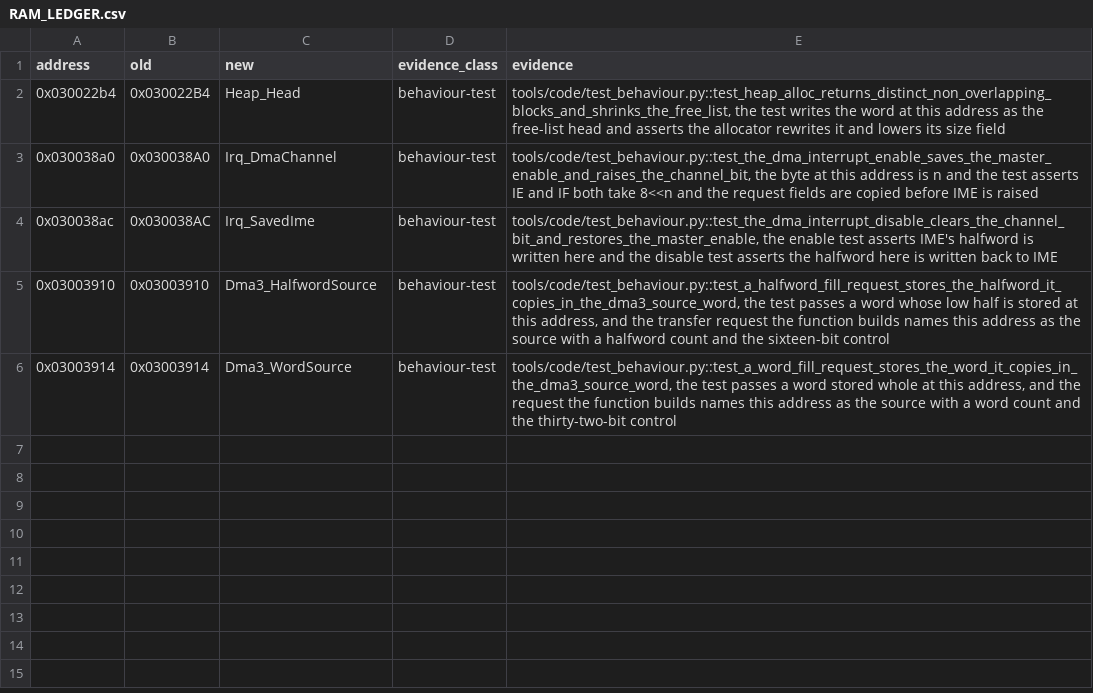
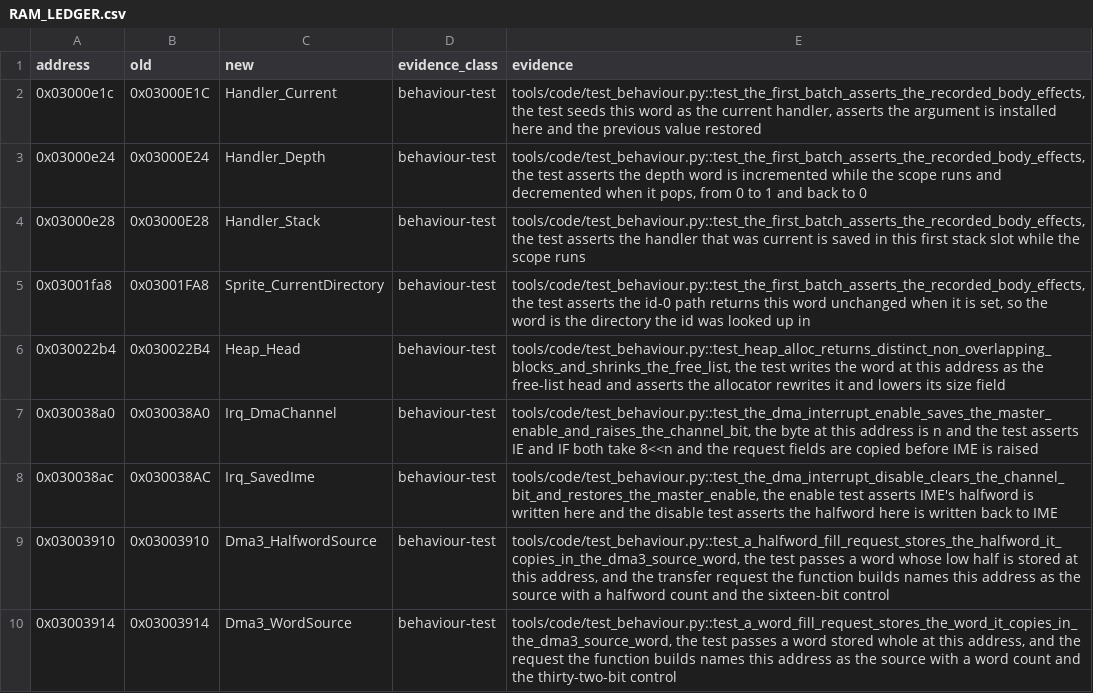
Before and after one commit to siruiusamory-cmyk/legacyofgoku2-disasm, a CSV file: docs/RAM_LEDGER.csv, drawn as a sheet.

Commit message:
Name forty functions, bases and fields by batch behaviour tests

```diff
--- a/docs/RAM_LEDGER.csv
+++ b/docs/RAM_LEDGER.csv
@@ -1,2 +1,6 @@
 address,old,new,evidence_class,evidence
+0x03000e1c,0x03000E1C,Handler_Current,behaviour-test,"tools/code/test_behaviour.py::test_the_first_batch_asserts_the_recorded_body_effects, the test seeds this word as the current handler, asserts the argument is installed here and the previous value restored"
+0x03000e24,0x03000E24,Handler_Depth,behaviour-test,"tools/code/test_behaviour.py::test_the_first_batch_asserts_the_recorded_body_effects, the test asserts the depth word is incremented while the scope runs and decremented when it pops, from 0 to 1 and back to 0"
+0x03000e28,0x03000E28,Handler_Stack,behaviour-test,"tools/code/test_behaviour.py::test_the_first_batch_asserts_the_recorded_body_effects, the test asserts the handler that was current is saved in this first stack slot while the scope runs"
+0x03001fa8,0x03001FA8,Sprite_CurrentDirectory,behaviour-test,"tools/code/test_behaviour.py::test_the_first_batch_asserts_the_recorded_body_effects, the test asserts the id-0 path returns this word unchanged when it is set, so the word is the directory the id was looked up in"
 0x030022b4,0x030022B4,Heap_Head,behaviour-test,"tools/code/test_behaviour.py::test_heap_alloc_returns_distinct_non_overlapping_blocks_and_shrinks_the_free_list, the test writes the word at this address as the free-list head and asserts the allocator rewrites it and lowers its size field"
```
Also changed, not shown: tools/code/names.csv, 14 other files.
